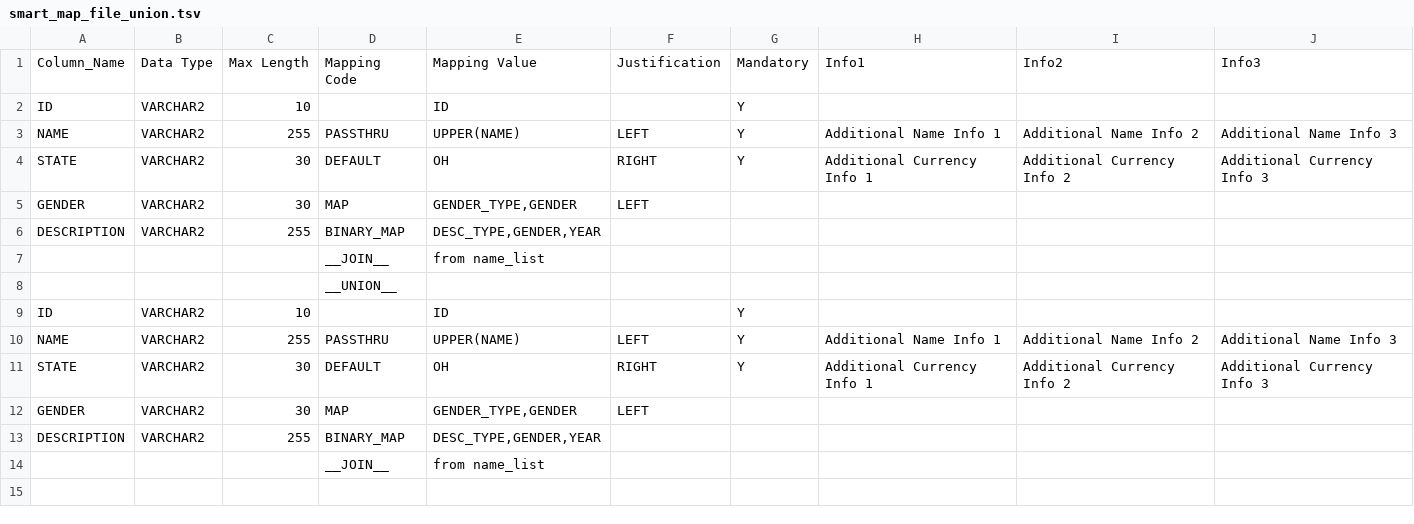
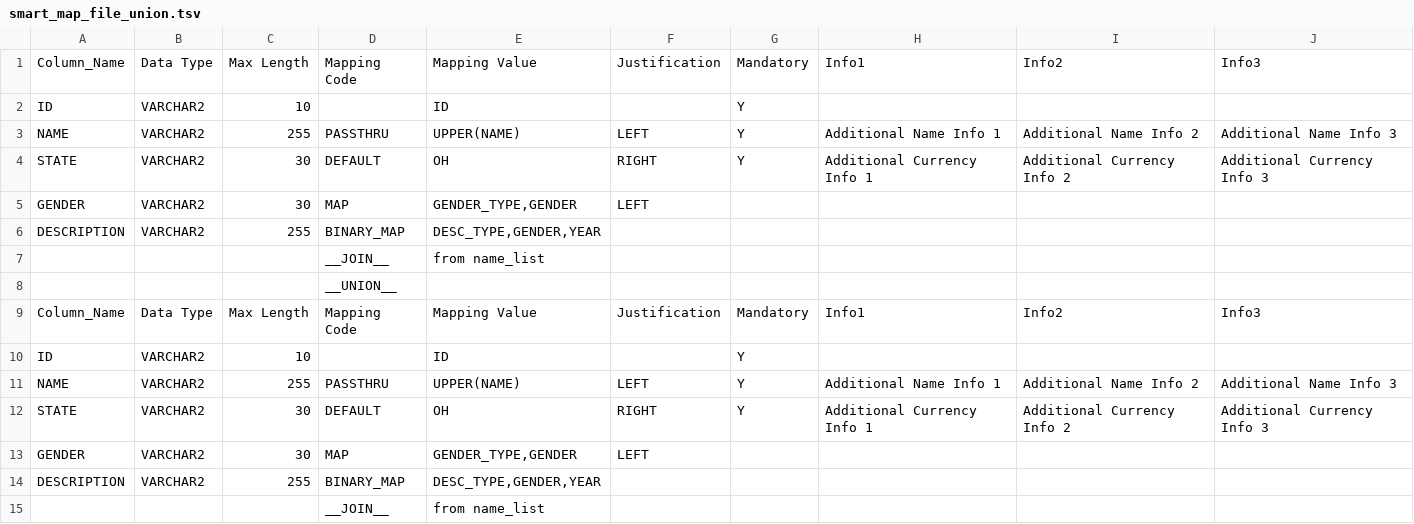
Before and after one commit to ennovatenow/precision100-operator-test, a TSV file: containers/smart-map-file-test-container/smart_map_file_union.tsv, drawn as a sheet; the diff names each change by its address in the sheet, - before the commit and + after, or states it on an @@ line.

Commit message:
added header to union

```diff
--- a/containers/smart-map-file-test-container/smart_map_file_union.tsv
+++ b/containers/smart-map-file-test-container/smart_map_file_union.tsv
+row 9: Column_Name | Data Type | Max Length | Mapping Code | Mapping Value | Justification | Mandatory | Info1 | Info2 | Info3
```
